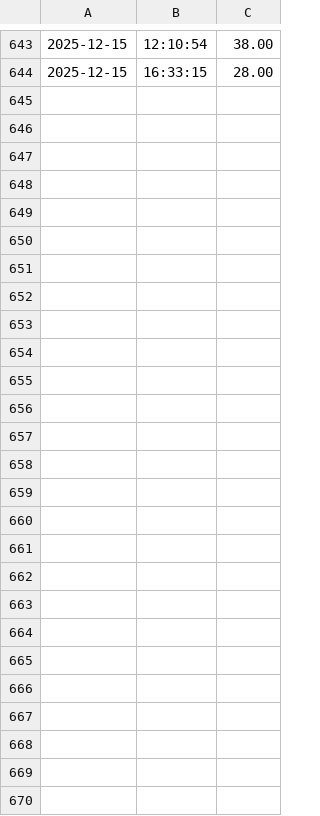
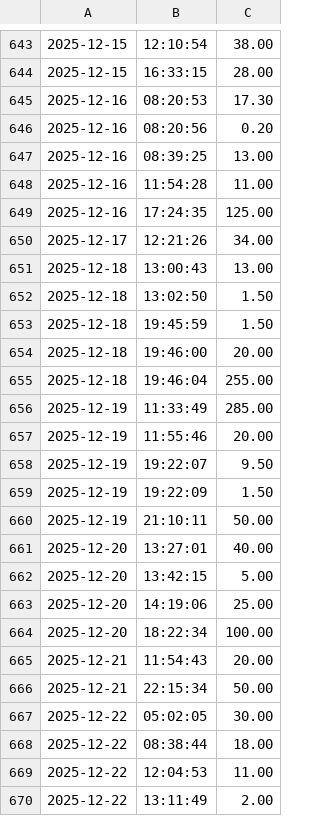
Before and after one commit to lefortnuno/VOLA, a CSV file: data/recup.csv, drawn as a sheet; only a part is shown, gaps mark what is left out.

Commit message:
feat: données

```diff
--- a/data/recup.csv
+++ b/data/recup.csv
@@ -644 +644,27 @@
 2025-12-15,16:33:15,28.00
+2025-12-16,08:20:53,17.30
+2025-12-16,08:20:56,0.20
+2025-12-16,08:39:25,13.00
+2025-12-16,11:54:28,11.00
+2025-12-16,17:24:35,125.00
+2025-12-17,12:21:26,34.00
+2025-12-18,13:00:43,13.00
+2025-12-18,13:02:50,1.50
+2025-12-18,19:45:59,1.50
+2025-12-18,19:46:00,20.00
+2025-12-18,19:46:04,255.00
+2025-12-19,11:33:49,285.00
+2025-12-19,11:55:46,20.00
+2025-12-19,19:22:07,9.50
+2025-12-19,19:22:09,1.50
+2025-12-19,21:10:11,50.00
+2025-12-20,13:27:01,40.00
+2025-12-20,13:42:15,5.00
+2025-12-20,14:19:06,25.00
+2025-12-20,18:22:34,100.00
+2025-12-21,11:54:43,20.00
+2025-12-21,22:15:34,50.00
+2025-12-22,05:02:05,30.00
+2025-12-22,08:38:44,18.00
+2025-12-22,12:04:53,11.00
+2025-12-22,13:11:49,2.00
```
